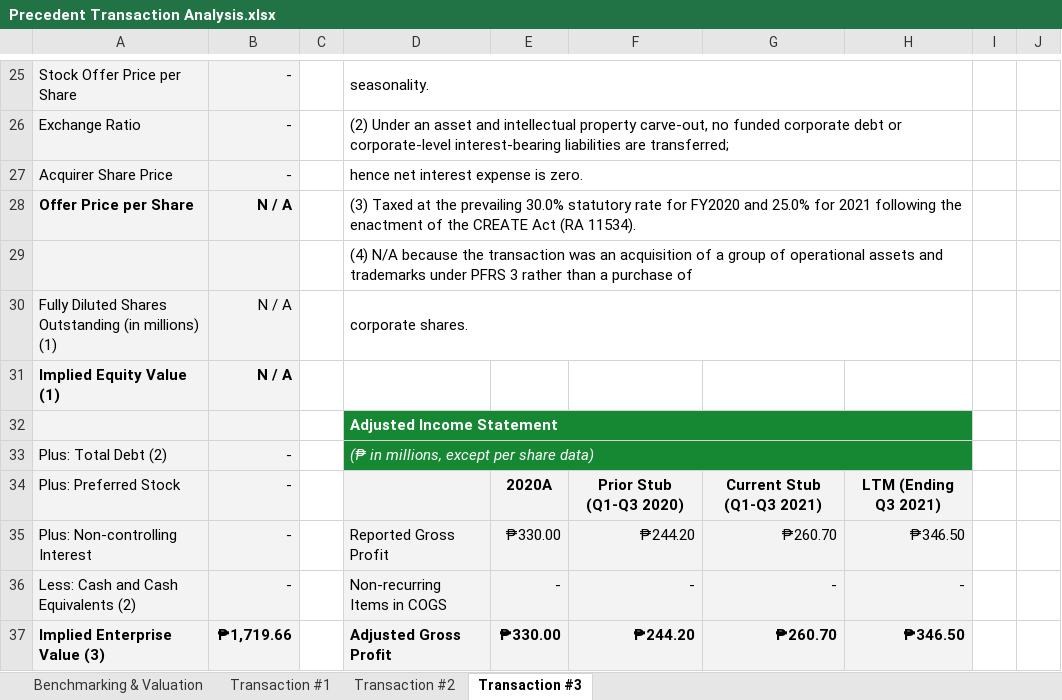
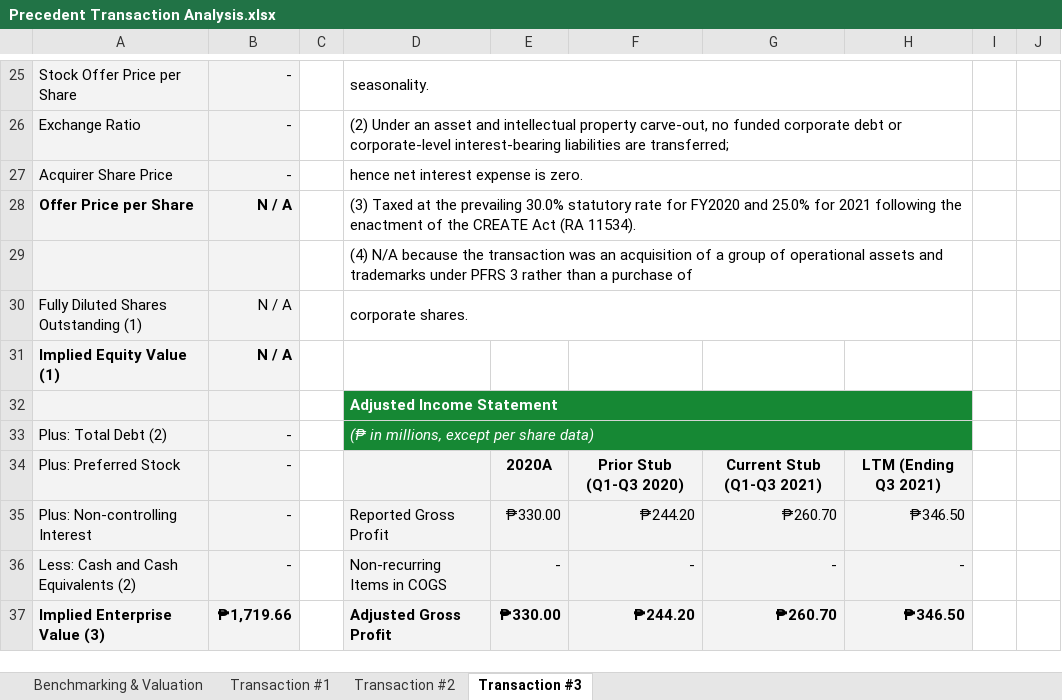
Before and after one commit to notlath/finance-portfolio, an Excel workbook: docs/Precedent Transaction Analysis.xlsx, sheet Transaction #3, drawn as a sheet; only a part is shown, gaps mark what is left out; values as stored, in another font and other column widths than the file's, no borders; charts and pictures not drawn; the diff names each change by its address in the sheet, - before the commit and + after, or states it on an @@ line.

```diff
--- a/docs/Precedent Transaction Analysis.xlsx (sheet Transaction #3)
+++ b/docs/Precedent Transaction Analysis.xlsx (sheet Transaction #3)
-A30: Fully Diluted Shares Outstanding (in millions) (1)
+A30: Fully Diluted Shares Outstanding (1)
```
Also changed, not shown: sheet Transaction #2, sheet Transaction #1, docs/Comparable Company Analysis.xlsx, docs/Discounted Cash Flow Analysis.xlsx, 3 other files.
